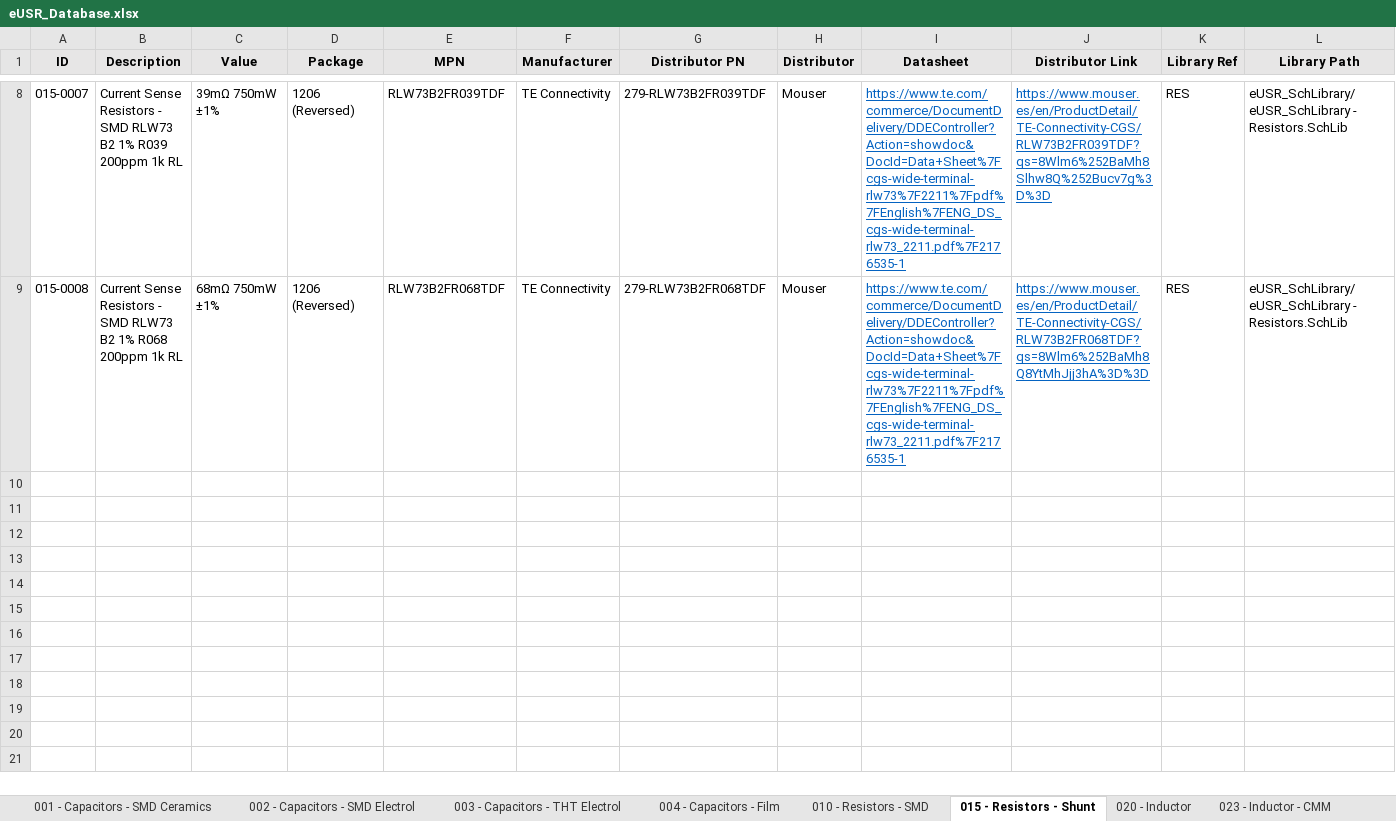
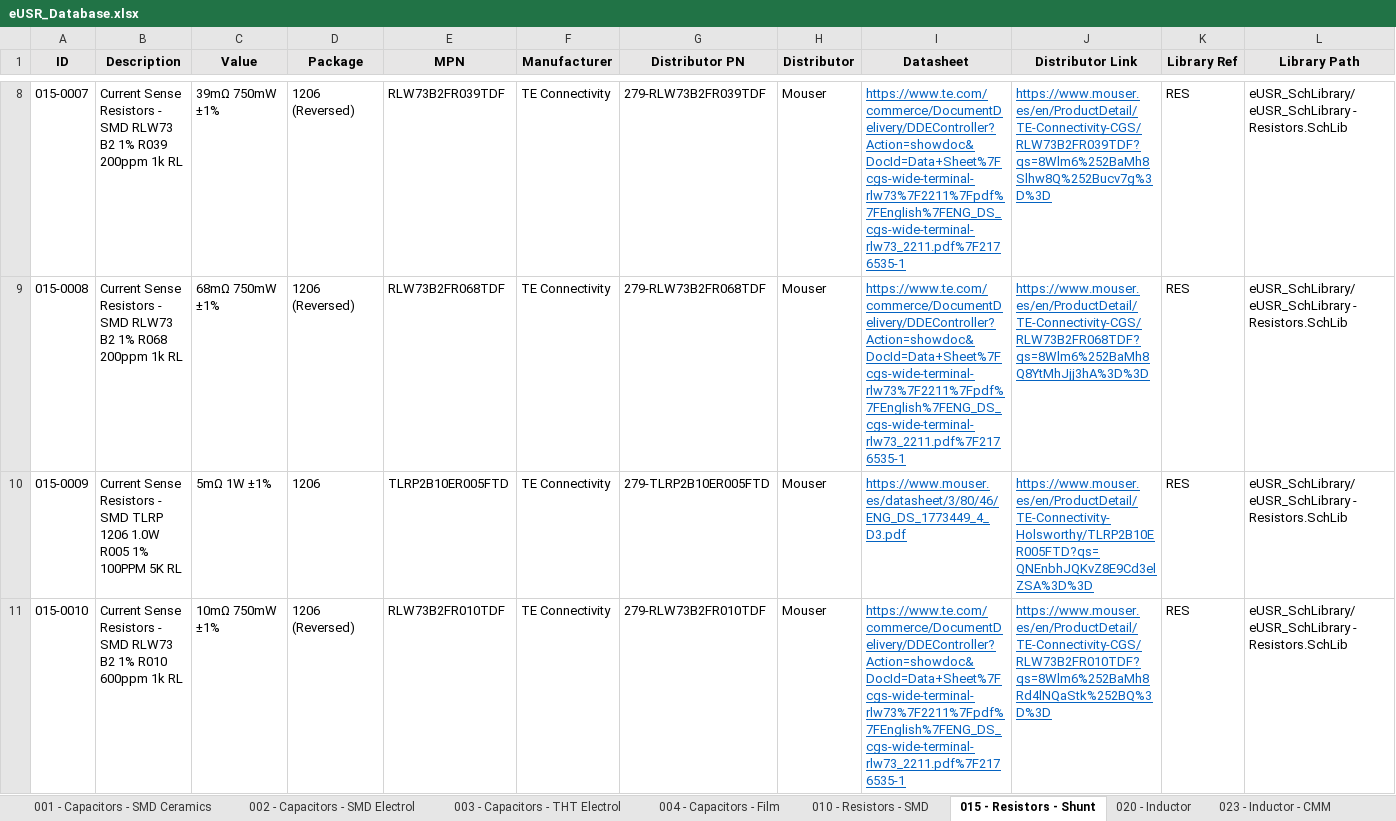
Before and after one commit to Gustavo-Gago/LIB, an Excel workbook: eUSR_Database.xlsx, sheet 015 - Resistors - Shunt, drawn as a sheet; only a part is shown, gaps mark what is left out; values as stored, in another font and other column widths than the file's, no borders; rows hold the shown columns only; the diff names each change by its address in the sheet, - before the commit and + after, or states it on an @@ line.

```diff
--- a/eUSR_Database.xlsx (sheet 015 - Resistors - Shunt)
+++ b/eUSR_Database.xlsx (sheet 015 - Resistors - Shunt)
+row 10: 015-0009 | Current Sense Resistors - SMD TLRP 1206 1.0W R005 1% 100PPM 5K RL | 5mΩ 1W ±1% | 1206 | TLRP2B10ER005FTD | TE Connectivity | 279-TLRP2B10ER005FTD | Mouser | https://www.mouser.es/datasheet/3/80/46/ENG_DS_1773449_4_D3.pdf | https://www.mouser.es/en/ProductDetail/TE-Connectivity-Holsworthy/TLRP2B10ER005FTD?qs=QNEnbhJQKvZ8E9Cd3elZSA%3D%3D | RES | eUSR_SchLibrary/eUSR_SchLibrary - Resistors.SchLib
+row 11: 015-0010 | Current Sense Resistors - SMD RLW73 B2 1% R010 600ppm 1k RL | 10mΩ 750mW ±1% | 1206 (Reversed) | RLW73B2FR010TDF | TE Connectivity | 279-RLW73B2FR010TDF | Mouser | https://www.te.com/commerce/DocumentDelivery/DDEController?Action=showdoc&DocId=Data+Sheet%7Fcgs-wide-terminal-rlw73%7F2211%7Fpdf%7FEnglish%7FENG_DS_cgs-wide-terminal-rlw73_2211.pdf%7F2176535-1 | https://www.mouser.es/en/ProductDetail/TE-Connectivity-CGS/RLW73B2FR010TDF?qs=8Wlm6%252BaMh8Rd4lNQaStk%252BQ%3D%3D | RES | eUSR_SchLibrary/eUSR_SchLibrary - Resistors.SchLib
```
Also changed, not shown: sheet 040 - Fuses, 1 other file.
